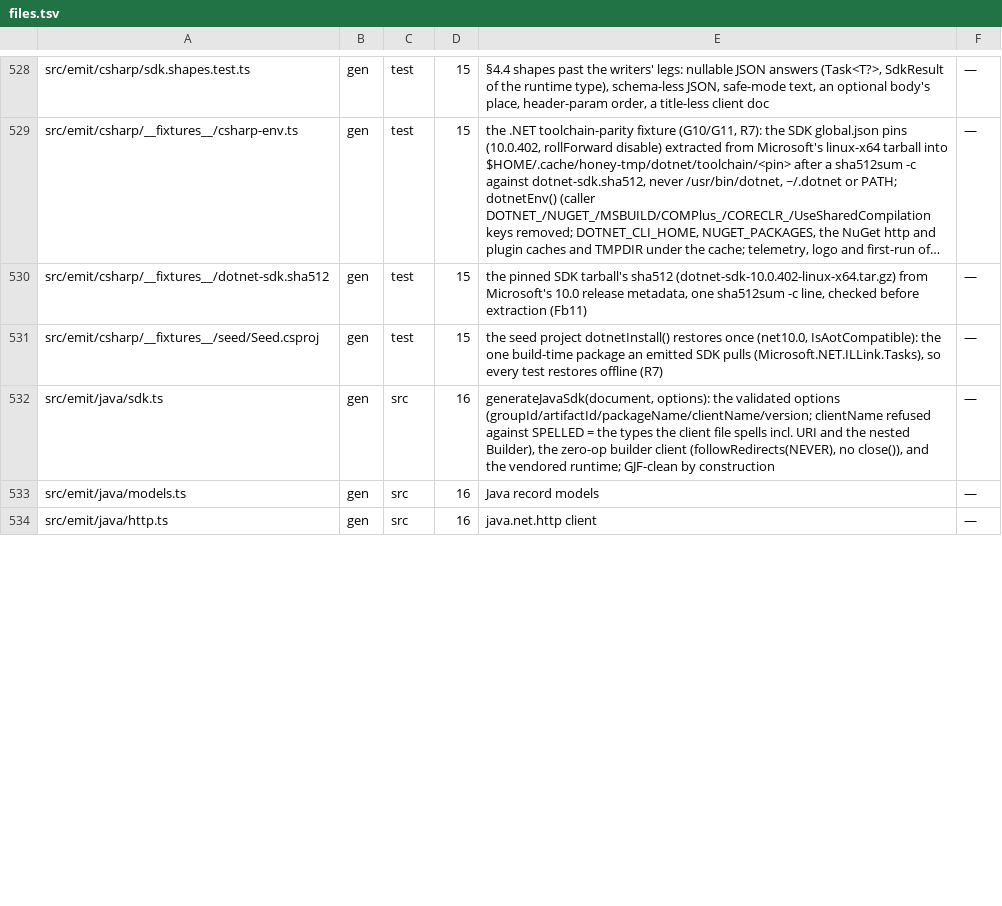
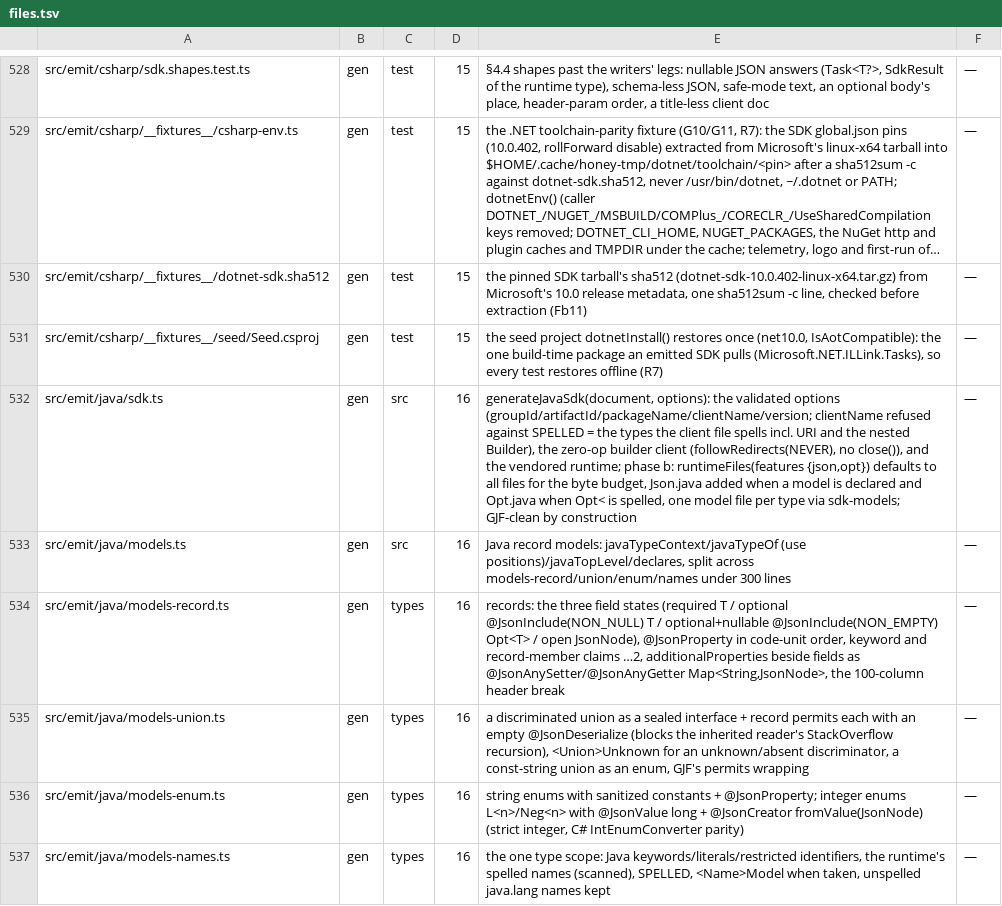
Before and after one commit to lovrozagar/honey, a TSV file: blueprint/files.tsv, drawn as a sheet; only a part is shown, gaps mark what is left out; the shorter side is filled out with more unchanged rows; long unchanged cells end in …; the diff covers the shown part only.

Commit message:
feat(gen): bit 16 b — java models, the escape java target and the jackson runtime
The Java SDK now emits a model for every component that declares a type, one file per type with
exactly the imports its code spells. An object is a record with @JsonProperty per component, in
code-unit order of the JSON key. A required field is its type, primitive for an integer, number or
boolean. An optional one is a nullable reference left out when null, and an optional nullable one
is Opt<T>, which keeps absent, null and a value apart. An open value is JsonNode, and an object's
additionalProperties beside its fields is a JsonAnySetter map. A string enum has a sanitized
constant per wire value. An integer enum's creator takes only a JSON integer, as C#'s converter
does. A discriminated union is a sealed interface of record wrappers. Its own Deserializer reads
the discriminator, and any payload no variant selects is kept whole in <Union>Unknown. A union with
no discriminator is JsonNode, so nothing is ever dispatched by guesswork. No Jackson type id or
default typing is emitted anywhere, and each wrapper carries an empty @JsonDeserialize, since the
interface's would otherwise be inherited and recurse. A component named like a type the code spells
is <Name>Model; a java.lang name the code never spells keeps its name.

The runtime gains Opt.java and the one JsonMapper in Json.java, with unknown properties ignored
explicitly; an SDK ships them only when a model needs them. The shared escape layer gains a java
target: \uHHHH and no \x in literals. javac reads \u escapes before it lexes, comments included, so
every backslash run before a u is doubled. Javadoc never closes early and never opens a tag. The
oracle reads Java literals the same way, and the real javac on the 21 pin checks it.

Every model shape compiles --release 17 with -Werror, is google-java-format's canonical form, and
round-trips through the mapper in a driver, both gadget shapes staying inert. A sealed interface's
permits wrap as google-java-format wraps them. The vendored runtime rises to 4,266 B: Opt.java
3,106, the three-state optional, and Json.java 710, the one mapper.

```diff
--- a/blueprint/files.tsv
+++ b/blueprint/files.tsv
@@ -531,3 +531,7 @@ src/emit/csharp/__fixtures__/dotnet-sdk.sha512	gen	test	15	the pinned SDK tarbal
 src/emit/csharp/__fixtures__/seed/Seed.csproj	gen	test	15	the seed project dotnetInstall() restores once (net10.0, IsAotCompatible): the one build-time package an emitted SDK pulls (Microsoft.NET.ILLink.Tasks), so every test restores offline (R7)	—
-src/emit/java/sdk.ts	gen	src	16	generateJavaSdk(document, options): the validated options (groupId/artifactId/packageName/clientName/version; clientName refused against SPELLED = the types the client file spells incl. URI and the nested Builder), the zero-op builder client (followRedirects(NEVER), no close()), and the vendored runtime; GJF-clean by construction	—
-src/emit/java/models.ts	gen	src	16	Java record models	—
+src/emit/java/sdk.ts	gen	src	16	generateJavaSdk(document, options): the validated options (groupId/artifactId/packageName/clientName/version; clientName refused against SPELLED = the types the client file spells incl. URI and the nested Builder), the zero-op builder client (followRedirects(NEVER), no close()), and the vendored runtime; phase b: runtimeFiles(features {json,opt}) defaults to all files for the byte budget, Json.java added when a model is declared and Opt.java when Opt< is spelled, one model file per type via sdk-models; GJF-clean by construction	—
+src/emit/java/models.ts	gen	src	16	Java record models: javaTypeContext/javaTypeOf (use positions)/javaTopLevel/declares, split across models-record/union/enum/names under 300 lines	—
+src/emit/java/models-record.ts	gen	types	16	records: the three field states (required T / optional @JsonInclude(NON_NULL) T / optional+nullable @JsonInclude(NON_EMPTY) Opt<T> / open JsonNode), @JsonProperty in code-unit order, keyword and record-member claims …2, additionalProperties beside fields as @JsonAnySetter/@JsonAnyGetter Map<String,JsonNode>, the 100-column header break	—
+src/emit/java/models-union.ts	gen	types	16	a discriminated union as a sealed interface + record permits each with an empty @JsonDeserialize (blocks the inherited reader's StackOverflow recursion), <Union>Unknown for an unknown/absent discriminator, a const-string union as an enum, GJF's permits wrapping	—
+src/emit/java/models-enum.ts	gen	types	16	string enums with sanitized constants + @JsonProperty; integer enums L<n>/Neg<n> with @JsonValue long + @JsonCreator fromValue(JsonNode) (strict integer, C# IntEnumConverter parity)	—
+src/emit/java/models-names.ts	gen	types	16	the one type scope: Java keywords/literals/restricted identifiers, the runtime's spelled names (scanned), SPELLED, <Name>Model when taken, unspelled java.lang names kept	—
```
Also changed, not shown: 4 added rows and 9 edited cells elsewhere in this file, 25 other files.
